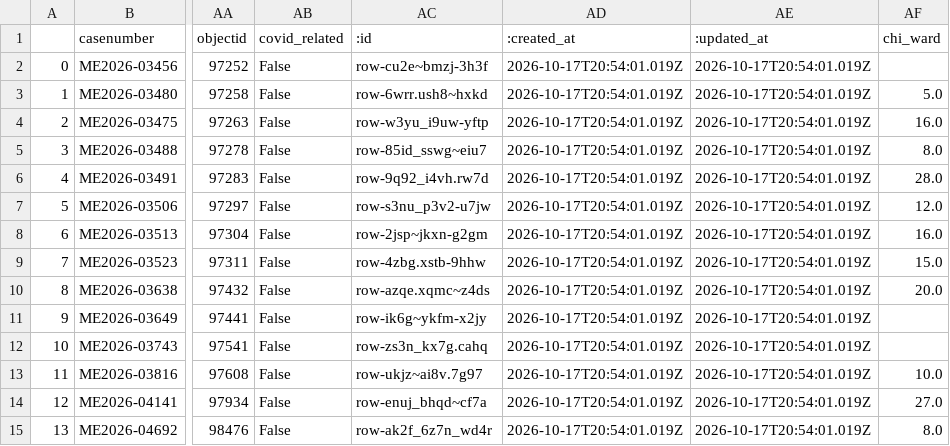
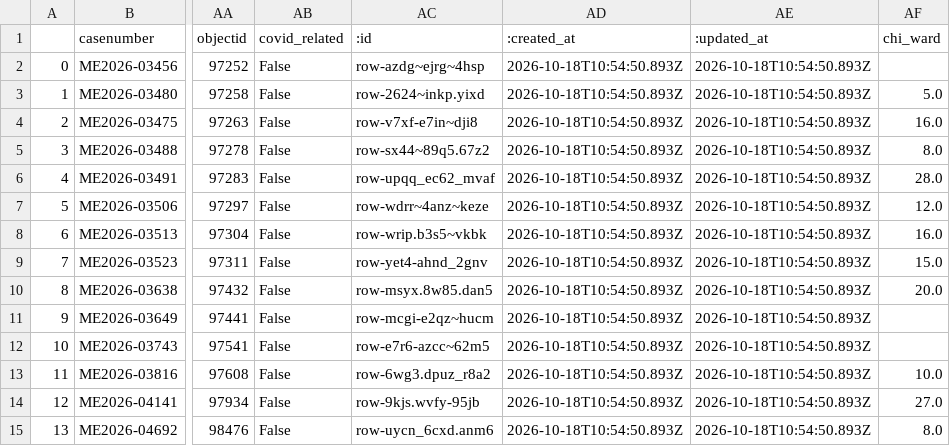
Before and after one commit to cam-rodriguez/cpm_heatbot, a CSV file: data/archive/lastversion.csv, drawn as a sheet; only a part is shown, gaps mark what is left out; the diff names each change by its address in the sheet, - before the commit and + after, or states it on an @@ line.

```diff
--- a/data/archive/lastversion.csv
+++ b/data/archive/lastversion.csv
-AC2 (:id): row-cu2e~bmzj-3h3f
+AC2 (:id): row-azdg~ejrg~4hsp
-AD2:AD15 (:created_at): 2026-10-17T20:54:01.019Z
+AD2:AD15 (:created_at): 2026-10-18T10:54:50.893Z
-AE2:AE15 (:updated_at): 2026-10-17T20:54:01.019Z
+AE2:AE15 (:updated_at): 2026-10-18T10:54:50.893Z
-AC3 (:id): row-6wrr.ush8~hxkd
+AC3 (:id): row-2624~inkp.yixd
-AC4 (:id): row-w3yu_i9uw-yftp
+AC4 (:id): row-v7xf-e7in~dji8
-AC5 (:id): row-85id_sswg~eiu7
+AC5 (:id): row-sx44~89q5.67z2
-AC6 (:id): row-9q92_i4vh.rw7d
+AC6 (:id): row-upqq_ec62_mvaf
-AC7 (:id): row-s3nu_p3v2-u7jw
+AC7 (:id): row-wdrr~4anz~keze
-AC8 (:id): row-2jsp~jkxn-g2gm
+AC8 (:id): row-wrip.b3s5~vkbk
-AC9 (:id): row-4zbg.xstb-9hhw
+AC9 (:id): row-yet4-ahnd_2gnv
-AC10 (:id): row-azqe.xqmc~z4ds
+AC10 (:id): row-msyx.8w85.dan5
-AC11 (:id): row-ik6g~ykfm-x2jy
+AC11 (:id): row-mcgi-e2qz~hucm
-AC12 (:id): row-zs3n_kx7g.cahq
+AC12 (:id): row-e7r6-azcc~62m5
-AC13 (:id): row-ukjz~ai8v.7g97
+AC13 (:id): row-6wg3.dpuz_r8a2
-AC14 (:id): row-enuj_bhqd~cf7a
+AC14 (:id): row-9kjs.wvfy-95jb
-AC15 (:id): row-ak2f_6z7n_wd4r
+AC15 (:id): row-uycn_6cxd.anm6
```
Also changed, not shown: data/all_heatdeaths.csv, data/today_heatdeaths.csv.
